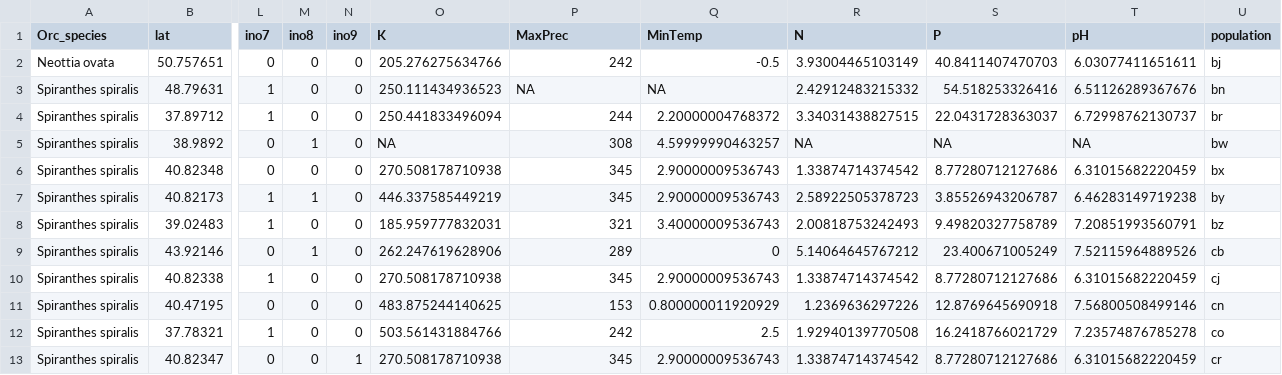
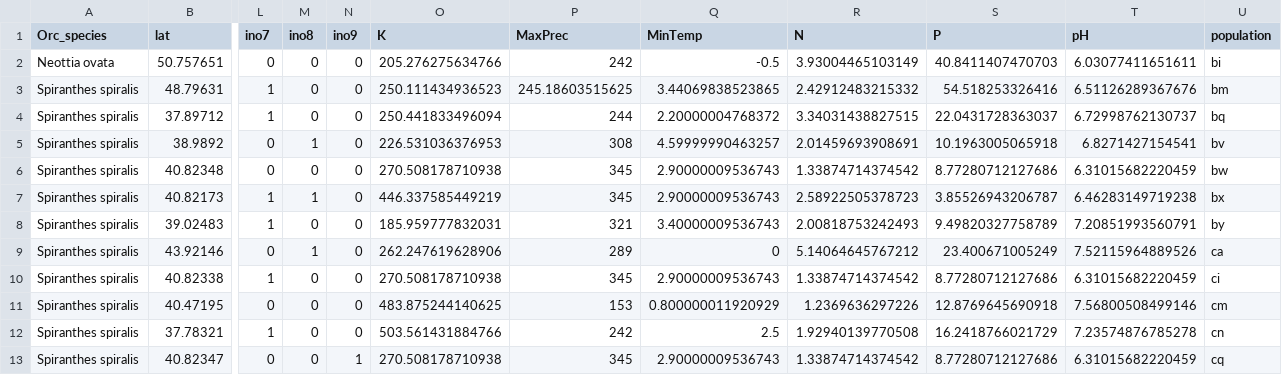
Before and after one commit to arteteco/FunModels, a CSV file: data/matrix/split/ino.csv, drawn as a sheet; only a part is shown, gaps mark what is left out; the diff names each change by its address in the sheet, - before the commit and + after, or states it on an @@ line.

```diff
--- a/data/matrix/split/ino.csv
+++ b/data/matrix/split/ino.csv
-U2 (population): bj
+U2 (population): bi
-P3 (MaxPrec): NA
+P3 (MaxPrec): 245.18603515625
-Q3 (MinTemp): NA
+Q3 (MinTemp): 3.44069838523865
-U3 (population): bn
+U3 (population): bm
-U4 (population): br
+U4 (population): bq
-O5 (K): NA
+O5 (K): 226.531036376953
-R5 (N): NA
+R5 (N): 2.01459693908691
-S5 (P): NA
+S5 (P): 10.1963005065918
-T5 (pH): NA
+T5 (pH): 6.8271427154541
-U5 (population): bw
+U5 (population): bv
-U6 (population): bx
+U6 (population): bw
-U7 (population): by
+U7 (population): bx
-U8 (population): bz
+U8 (population): by
-U9 (population): cb
+U9 (population): ca
-U10 (population): cj
+U10 (population): ci
-U11 (population): cn
+U11 (population): cm
-U12 (population): co
+U12 (population): cn
-U13 (population): cr
+U13 (population): cq
```
Also changed, not shown: data/matrix/split/cer.csv, data/matrix/split/rus.csv, 51 other files.
